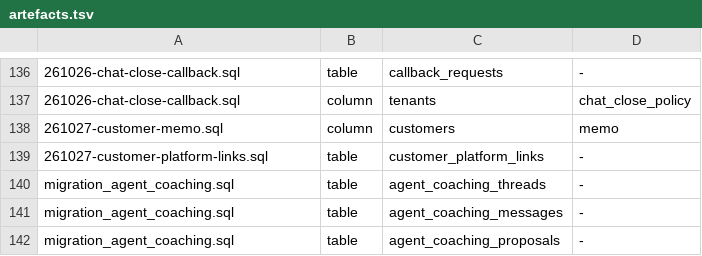
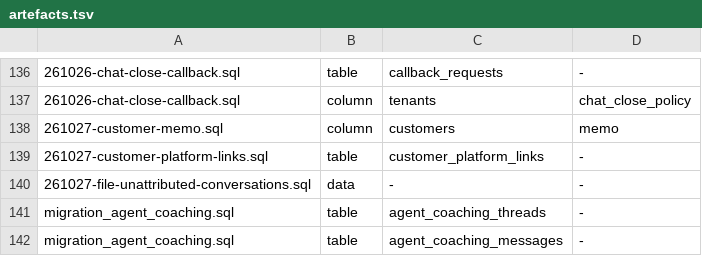
Before and after one commit to amoeba-group/ivyusa-sharp-talk, a TSV file: sql/artefacts.tsv, drawn as a sheet; only a part is shown, gaps mark what is left out; the shorter side is filled out with more unchanged rows.

```diff
--- a/sql/artefacts.tsv
+++ b/sql/artefacts.tsv
@@ -139,2 +139,3 @@
 261027-customer-platform-links.sql	table	customer_platform_links	-
+261027-file-unattributed-conversations.sql	data	-	-
 migration_agent_coaching.sql	table	agent_coaching_threads	-
```
Also changed, not shown: 27 other files.
